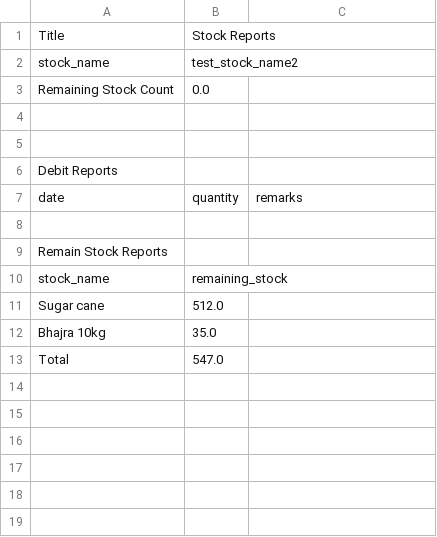
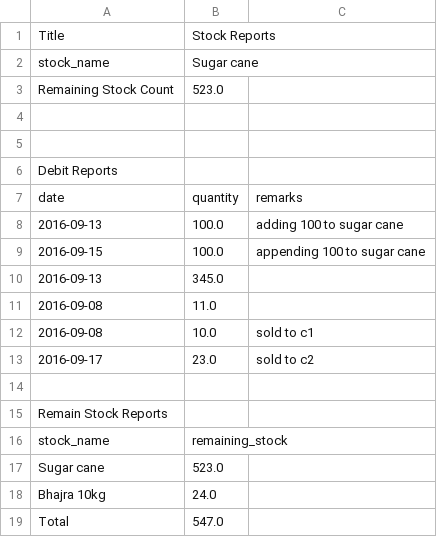
Before and after one commit to raythumithrafertilizers/xyz, a CSV file: Admin/report_files/stock_all_report_data.csv, drawn as a sheet.

```diff
--- a/Admin/report_files/stock_all_report_data.csv
+++ b/Admin/report_files/stock_all_report_data.csv
@@ -1,4 +1,4 @@
 Title,Stock Reports
-stock_name,test_stock_name2
-Remaining Stock Count,0.0
+stock_name,Sugar cane
+Remaining Stock Count,523.0
 ,
@@ -7,2 +7,8 @@ Debit Reports,
 date,quantity,remarks
+2016-09-13,100.0,adding 100 to sugar cane
+2016-09-15,100.0,appending 100 to sugar cane
+2016-09-13,345.0,
+2016-09-08,11.0,
+2016-09-08,10.0,sold to c1
+2016-09-17,23.0,sold to c2
 ,
@@ -10,4 +16,4 @@ Remain Stock Reports,
 stock_name,remaining_stock
-Sugar cane,512.0
-Bhajra 10kg,35.0
+Sugar cane,523.0
+Bhajra 10kg,24.0
 Total,547.0
```
Also changed, not shown: Admin/report_files/customer_all_report_data.csv, Admin/report_files/farmer_all_report_data.csv, 28 other files.
